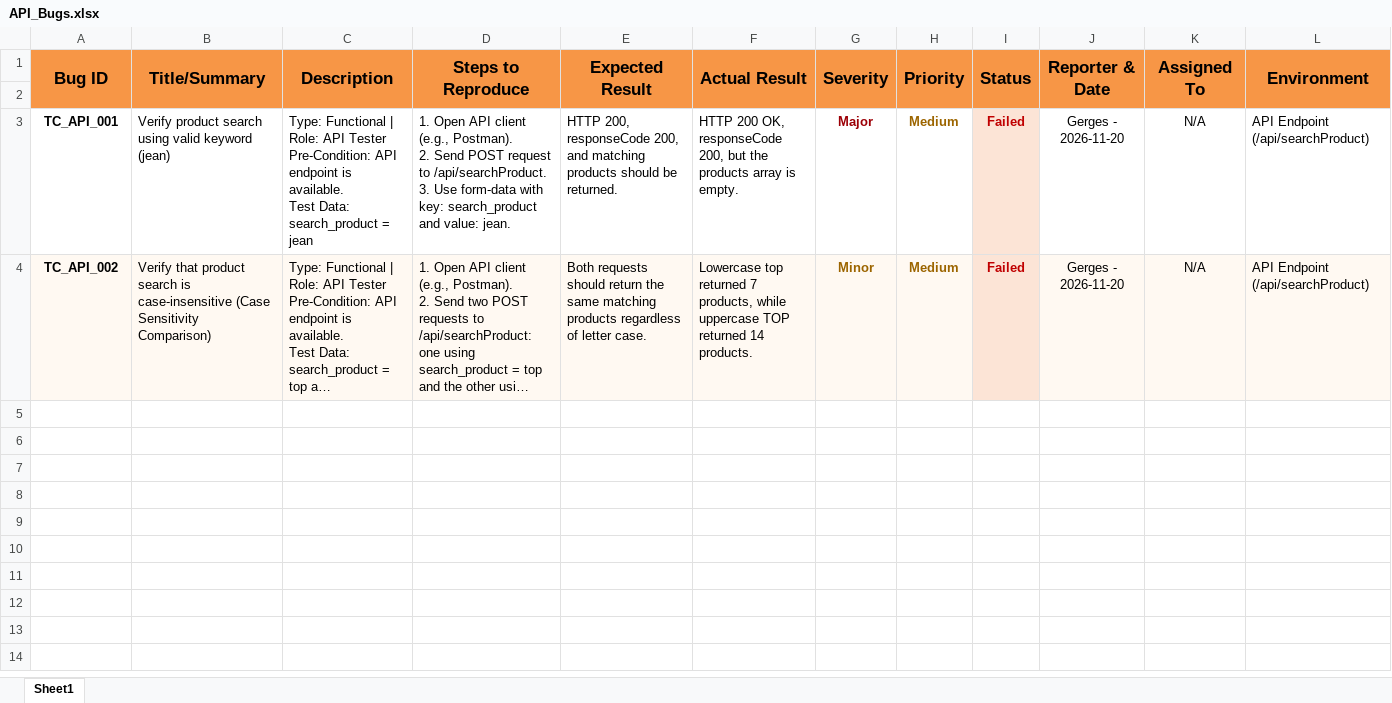
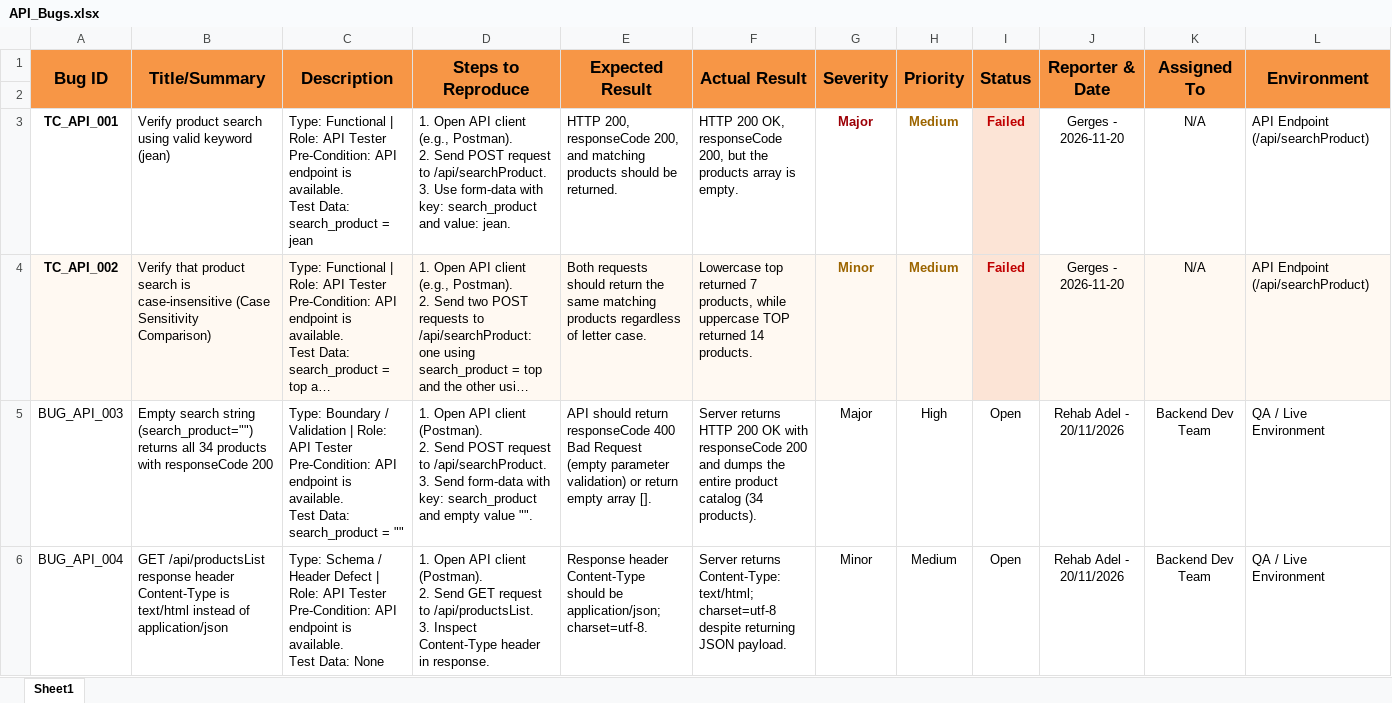
Before and after one commit to Daniel-Lamie95/CAI5_SWD6_S4-DEPI5_Team1, an Excel workbook: Api Testing/API_Bugs.xlsx, sheet Sheet1, drawn as a sheet; long unchanged cells end in …; values as stored, in another font and other column widths than the file's, no borders; ↵ is a line break in a cell; the diff names each change by its address in the sheet, - before the commit and + after, or states it on an @@ line.

Commit message:
Add Member 1 test cases to API_Test_Cases and defect reports to API_Bugs

```diff
--- a/Api Testing/API_Bugs.xlsx (sheet Sheet1)
+++ b/Api Testing/API_Bugs.xlsx (sheet Sheet1)
+row 5: BUG_API_003 | Empty search string (search_product="") returns all 34 products with responseCode 200 | Type: Boundary / Validation | Role: API Tester ↵ Pre-Condition: API endpoint is available. ↵ Test Data: search_product = "" | 1. Open API client (Postman). ↵ 2. Send POST request to /api/searchProduct. ↵ 3. Send form-data with key: search_product and empty value "". | API should return responseCode 400 Bad Request (empty parameter validation) or return empty array []. | Server returns HTTP 200 OK with responseCode 200 and dumps the entire product catalog (34 products). | Major | High | Open | Rehab Adel - 20/11/2026 | Backend Dev Team | QA / Live Environment
+row 6: BUG_API_004 | GET /api/productsList response header Content-Type is text/html instead of application/json | Type: Schema / Header Defect | Role: API Tester ↵ Pre-Condition: API endpoint is available. ↵ Test Data: None | 1. Open API client (Postman). ↵ 2. Send GET request to /api/productsList. ↵ 3. Inspect Content-Type header in response. | Response header Content-Type should be application/json; charset=utf-8. | Server returns Content-Type: text/html; charset=utf-8 despite returning JSON payload. | Minor | Medium | Open | Rehab Adel - 20/11/2026 | Backend Dev Team | QA / Live Environment
```
Also changed, not shown: Api Testing/API_Test_Cases.xlsx.
